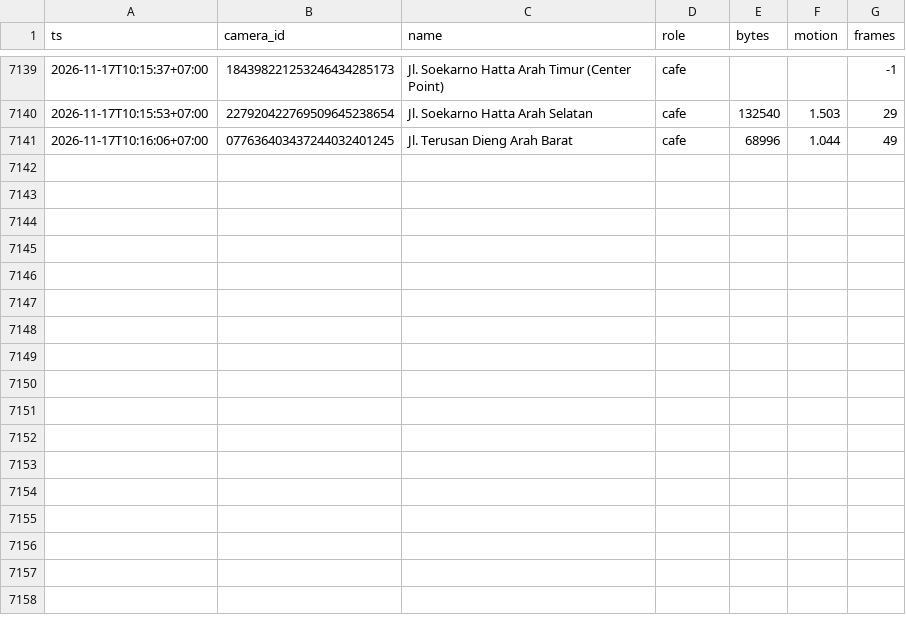
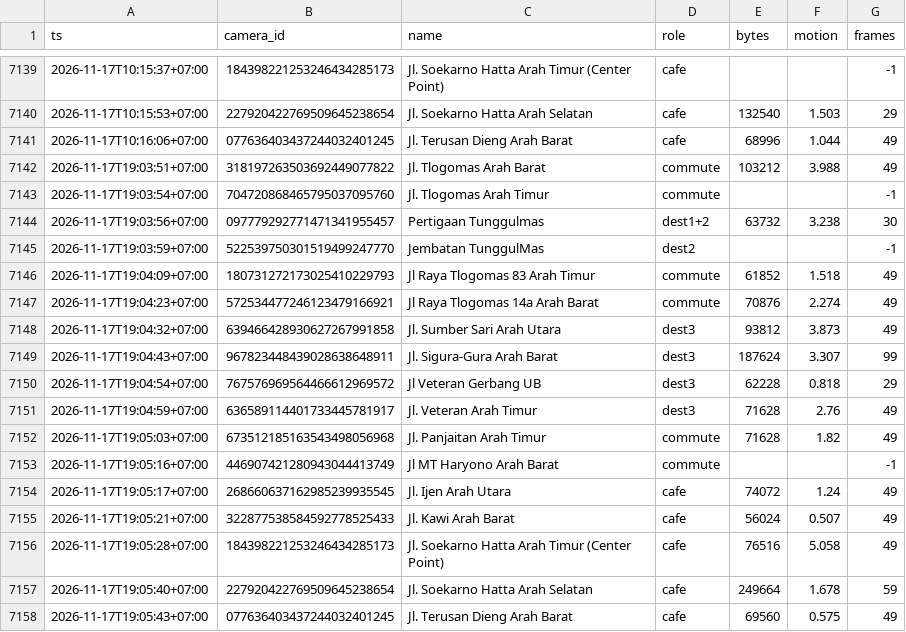
Before and after one commit to dzulfikar08/malang-cctv-traffic, a CSV file: data/samples_gha.csv, drawn as a sheet; only a part is shown, gaps mark what is left out; the diff names each change by its address in the sheet, - before the commit and + after, or states it on an @@ line.

Commit message:
samples 2026-11-17T12:05:55Z

```diff
--- a/data/samples_gha.csv
+++ b/data/samples_gha.csv
+row 7142: 2026-11-17T19:03:51+07:00 | 318197263503692449077822 | Jl. Tlogomas Arah Barat | commute | 103212 | 3.988 | 49
+row 7143: 2026-11-17T19:03:54+07:00 | 704720868465795037095760 | Jl. Tlogomas Arah Timur | commute |  |  | -1
+row 7144: 2026-11-17T19:03:56+07:00 | 097779292771471341955457 | Pertigaan Tunggulmas | dest1+2 | 63732 | 3.238 | 30
+row 7145: 2026-11-17T19:03:59+07:00 | 522539750301519499247770 | Jembatan TunggulMas | dest2 |  |  | -1
+row 7146: 2026-11-17T19:04:09+07:00 | 180731272173025410229793 | Jl Raya Tlogomas 83 Arah Timur | commute | 61852 | 1.518 | 49
+row 7147: 2026-11-17T19:04:23+07:00 | 572534477246123479166921 | Jl Raya Tlogomas 14a Arah Barat | commute | 70876 | 2.274 | 49
+row 7148: 2026-11-17T19:04:32+07:00 | 639466428930627267991858 | Jl. Sumber Sari Arah Utara | dest3 | 93812 | 3.873 | 49
+row 7149: 2026-11-17T19:04:43+07:00 | 967823448439028638648911 | Jl. Sigura-Gura Arah Barat | dest3 | 187624 | 3.307 | 99
+row 7150: 2026-11-17T19:04:54+07:00 | 767576969564466612969572 | Jl Veteran Gerbang UB | dest3 | 62228 | 0.818 | 29
+row 7151: 2026-11-17T19:04:59+07:00 | 636589114401733445781917 | Jl. Veteran Arah Timur | dest3 | 71628 | 2.76 | 49
+row 7152: 2026-11-17T19:05:03+07:00 | 673512185163543498056968 | Jl. Panjaitan Arah Timur | commute | 71628 | 1.82 | 49
+row 7153: 2026-11-17T19:05:16+07:00 | 446907421280943044413749 | Jl MT Haryono Arah Barat | commute |  |  | -1
+row 7154: 2026-11-17T19:05:17+07:00 | 268660637162985239935545 | Jl. Ijen Arah Utara | cafe | 74072 | 1.24 | 49
+row 7155: 2026-11-17T19:05:21+07:00 | 322877538584592778525433 | Jl. Kawi Arah Barat | cafe | 56024 | 0.507 | 49
+row 7156: 2026-11-17T19:05:28+07:00 | 184398221253246434285173 | Jl. Soekarno Hatta Arah Timur (Center Point) | cafe | 76516 | 5.058 | 49
+row 7157: 2026-11-17T19:05:40+07:00 | 227920422769509645238654 | Jl. Soekarno Hatta Arah Selatan | cafe | 249664 | 1.678 | 59
+row 7158: 2026-11-17T19:05:43+07:00 | 077636403437244032401245 | Jl. Terusan Dieng Arah Barat | cafe | 69560 | 0.575 | 49
```
